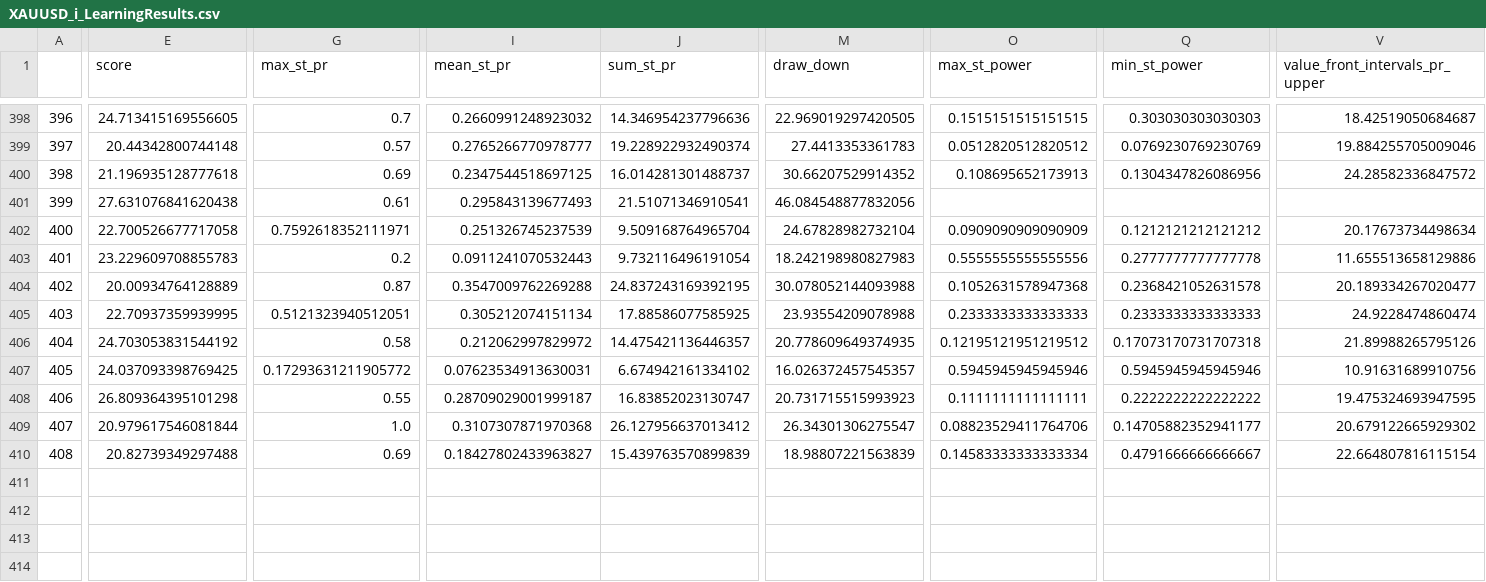
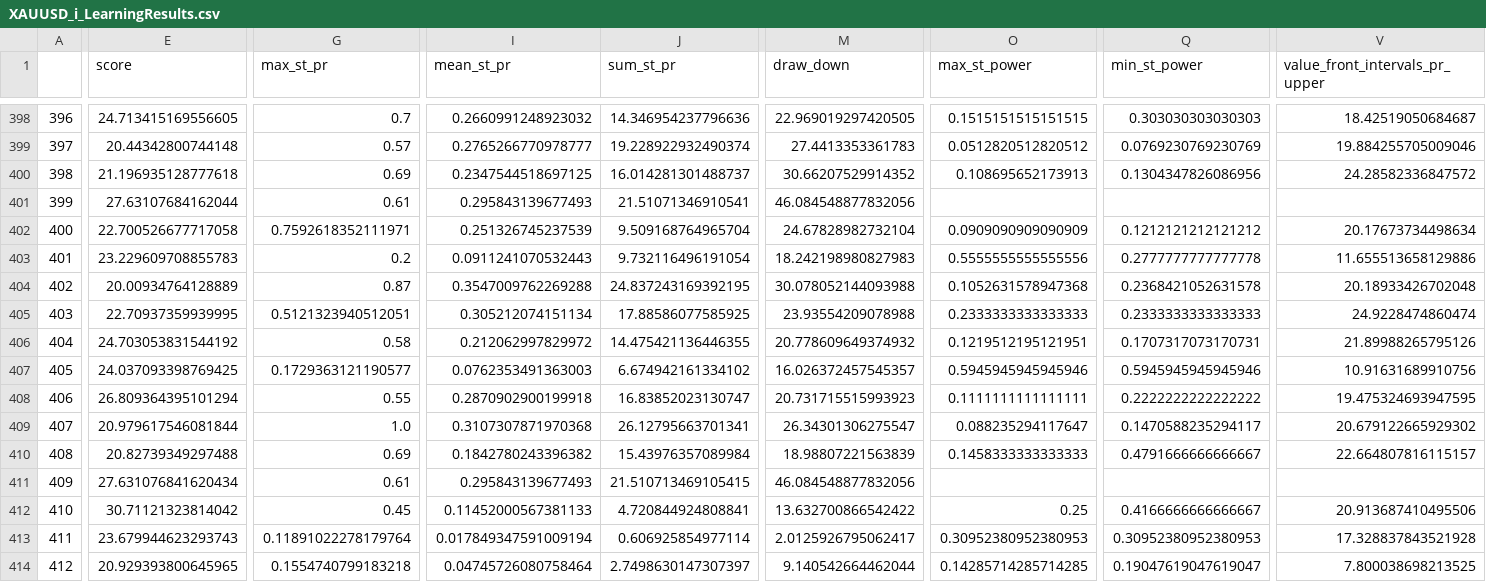
Before and after one commit to Mehrshad-Sorena/ShadBot, a CSV file: src/indicators/StochAstic/GeneticLearning_DB/elites/primary/buy/XAUUSD_i_LearningResults.csv, drawn as a sheet; only a part is shown, gaps mark what is left out; rows hold the shown columns only; the diff covers the shown part only; the diff names each change by its address in the sheet, - before the commit and + after, or states it on an @@ line.

```diff
--- a/src/indicators/StochAstic/GeneticLearning_DB/elites/primary/buy/XAUUSD_i_LearningResults.csv
+++ b/src/indicators/StochAstic/GeneticLearning_DB/elites/primary/buy/XAUUSD_i_LearningResults.csv
-E401 (score): 27.631076841620438
+E401 (score): 27.63107684162044
-V404 (value_front_intervals_pr_upper): 20.189334267020477
+V404 (value_front_intervals_pr_upper): 20.18933426702048
-J406 (sum_st_pr): 14.475421136446357
+J406 (sum_st_pr): 14.475421136446355
-M406 (draw_down): 20.778609649374935
+M406 (draw_down): 20.778609649374932
-O406 (max_st_power): 0.12195121951219512
+O406 (max_st_power): 0.1219512195121951
-Q406 (min_st_power): 0.17073170731707318
+Q406 (min_st_power): 0.1707317073170731
-G407 (max_st_pr): 0.17293631211905772
+G407 (max_st_pr): 0.1729363121190577
-I407 (mean_st_pr): 0.07623534913630031
+I407 (mean_st_pr): 0.0762353491363003
-E408 (score): 26.809364395101298
+E408 (score): 26.809364395101294
-I408 (mean_st_pr): 0.28709029001999187
+I408 (mean_st_pr): 0.2870902900199918
-J409 (sum_st_pr): 26.127956637013412
+J409 (sum_st_pr): 26.12795663701341
-O409 (max_st_power): 0.08823529411764706
+O409 (max_st_power): 0.088235294117647
-Q409 (min_st_power): 0.14705882352941177
+Q409 (min_st_power): 0.1470588235294117
-I410 (mean_st_pr): 0.18427802433963827
+I410 (mean_st_pr): 0.1842780243396382
-J410 (sum_st_pr): 15.439763570899839
+J410 (sum_st_pr): 15.43976357089984
-O410 (max_st_power): 0.14583333333333334
+O410 (max_st_power): 0.1458333333333333
-V410 (value_front_intervals_pr_upper): 22.664807816115154
+V410 (value_front_intervals_pr_upper): 22.664807816115157
+row 411: 409 | 27.631076841620434 | 0.61 | 0.295843139677493 | 21.510713469105415 | 46.084548877832056
+row 412: 410 | 30.71121323814042 | 0.45 | 0.11452000567381133 | 4.720844924808841 | 13.632700866542422 | 0.25 | 0.4166666666666667 | 20.913687410495506
+row 413: 411 | 23.679944623293743 | 0.11891022278179764 | 0.017849347591009194 | 0.606925854977114 | 2.0125926795062417 | 0.30952380952380953 | 0.30952380952380953 | 17.328837843521928
+row 414: 412 | 20.929393800645965 | 0.1554740799183218 | 0.04745726080758464 | 2.7498630147307397 | 9.140542664462044 | 0.14285714285714285 | 0.19047619047619047 | 7.800038698213525
```
Also changed, not shown: 4 edited cells elsewhere in this file, src/indicators/RSI/GeneticLearning_DB/elites/primary/buy/XAUUSD_i_ChromosomeResults.csv, src/indicators/RSI/GeneticLearning_DB/elites/primary/buy/XAUUSD_i_LearningResults.csv, 11 other files.
